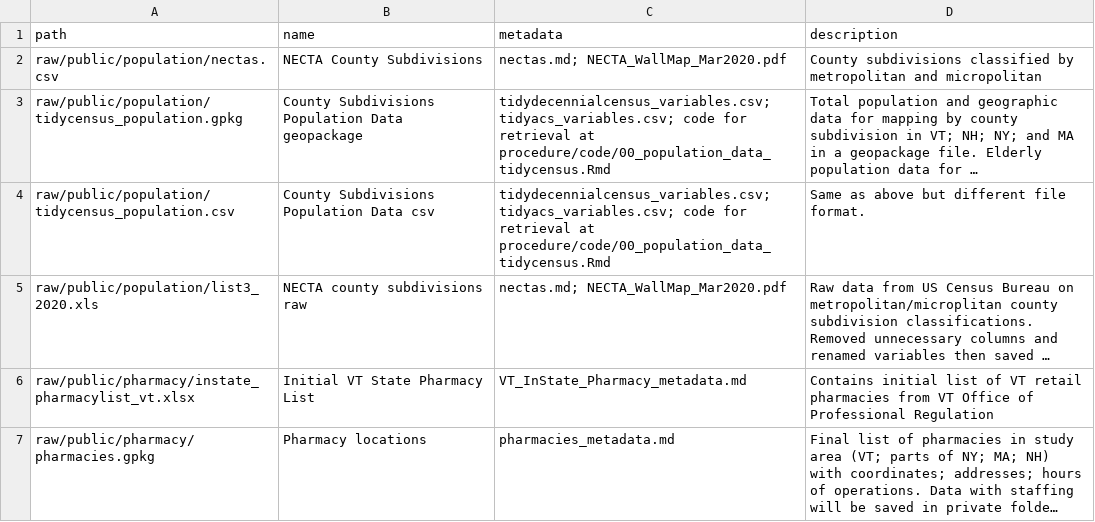
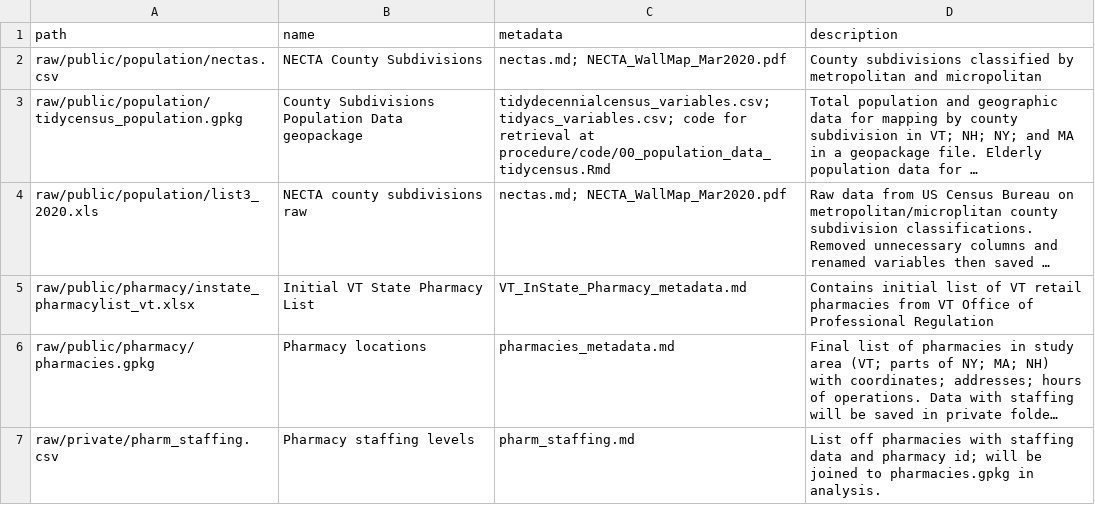
Before and after one commit to samroubin/VTPharmacy, a CSV file: data/data_index.csv, drawn as a sheet; only a part is shown; the shorter side is filled out with more unchanged rows; long unchanged cells end in …; the diff names each change by its address in the sheet, - before the commit and + after, or states it on an @@ line.

Commit message:
Update data_index.csv
Deleted .csv of tidy census_population data. .gpkg file exists.

```diff
--- a/data/data_index.csv
+++ b/data/data_index.csv
-row 4: raw/public/population/tidycensus_population.csv | County Subdivisions Population Data csv | tidydecennialcensus_variables.csv; tidyacs_variables.csv; code for retrieval at procedure/code/00_population_data_tidycensus.Rmd | Same as above but different file format.
```
